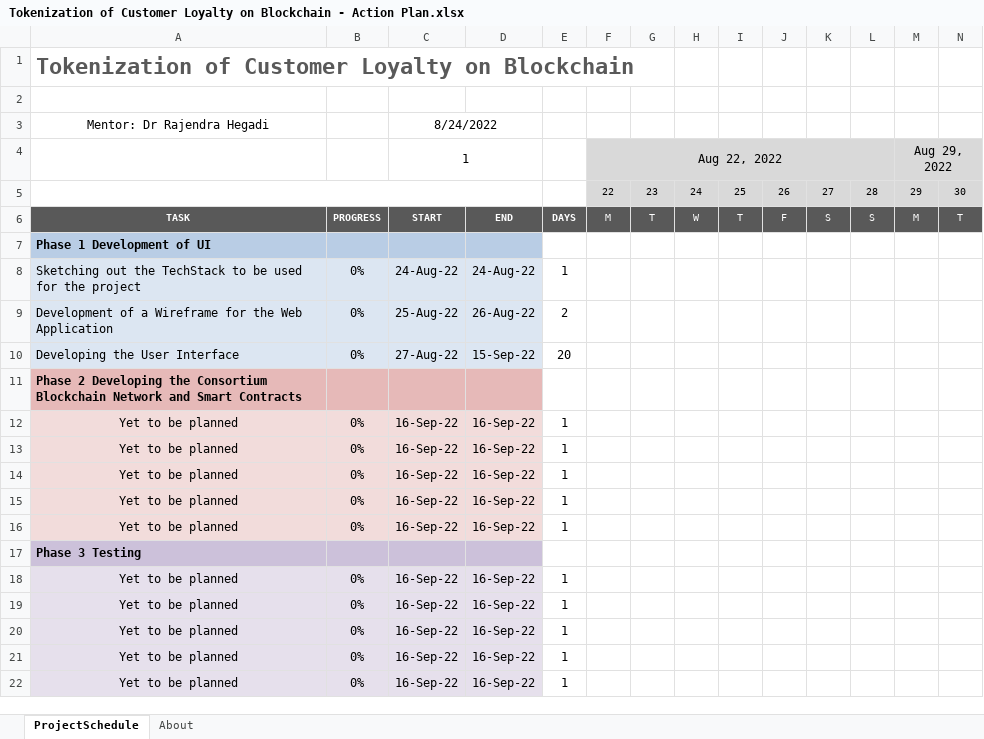
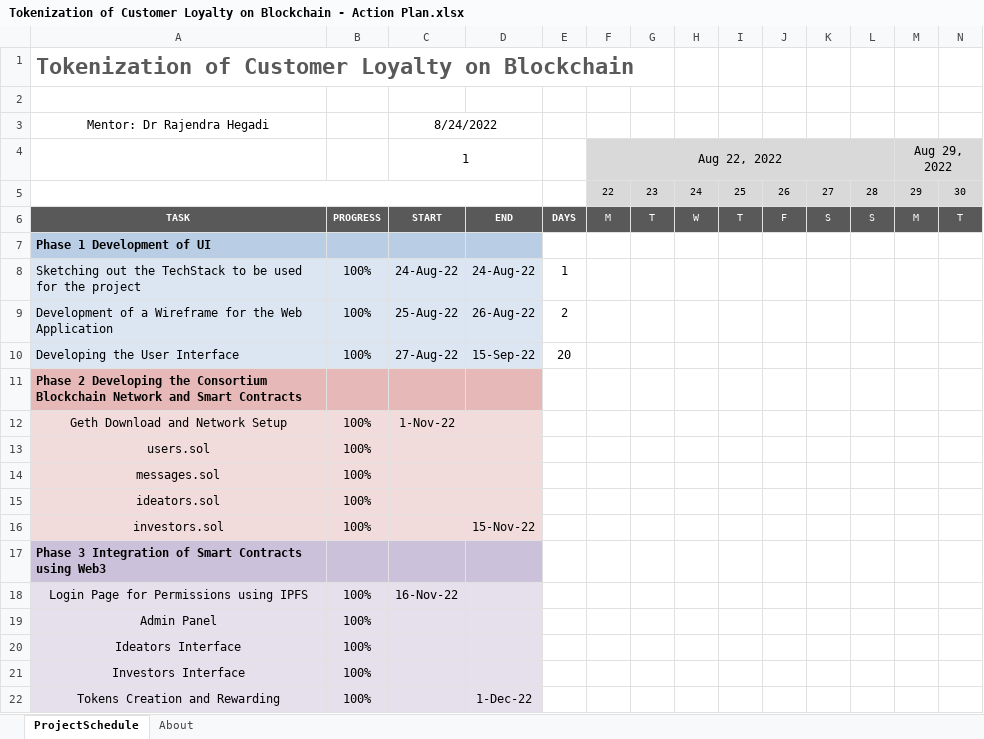
Before and after one commit to PAANCHAJANYA/Project-Investopolis, an Excel workbook: Tokenization of Customer Loyalty on Blockchain - Action Plan.xlsx, sheet ProjectSchedule, drawn as a sheet; only a part is shown; values as stored, in another font and other column widths than the file's, no borders; conditional formats not drawn; removed rows and columns are numbered as before the commit, all else as after; rows hold the shown columns only; the diff names each change by its address in the sheet, - before the commit and + after, or states it on an @@ line.

```diff
--- a/Tokenization of Customer Loyalty on Blockchain - Action Plan.xlsx (sheet ProjectSchedule)
+++ b/Tokenization of Customer Loyalty on Blockchain - Action Plan.xlsx (sheet ProjectSchedule)
-B8:B10: 0%
+B8:B10: 100%
-row 12: Yet to be planned | 0% | 16-Sep-22 | 16-Sep-22 | 1
-row 13: Yet to be planned | 0% | 16-Sep-22 | 16-Sep-22 | 1
-row 14: Yet to be planned | 0% | 16-Sep-22 | 16-Sep-22 | 1
-row 15: Yet to be planned | 0% | 16-Sep-22 | 16-Sep-22 | 1
-row 16: Yet to be planned | 0% | 16-Sep-22 | 16-Sep-22 | 1
+row 12: Geth Download and Network Setup | 100% | 1-Nov-22
+row 13: users.sol | 100%
+row 14: messages.sol | 100%
+row 15: ideators.sol | 100%
+row 16: investors.sol | 100% |  | 15-Nov-22
-A17: Phase 3 Testing
+A17: Phase 3 Integration of Smart Contracts using Web3
-row 18: Yet to be planned | 0% | 16-Sep-22 | 16-Sep-22 | 1
-row 19: Yet to be planned | 0% | 16-Sep-22 | 16-Sep-22 | 1
-row 20: Yet to be planned | 0% | 16-Sep-22 | 16-Sep-22 | 1
-row 21: Yet to be planned | 0% | 16-Sep-22 | 16-Sep-22 | 1
-row 22: Yet to be planned | 0% | 16-Sep-22 | 16-Sep-22 | 1
+row 18: Login Page for Permissions using IPFS | 100% | 16-Nov-22
+row 19: Admin Panel | 100%
+row 20: Ideators Interface | 100%
+row 21: Investors Interface | 100%
+row 22: Tokens Creation and Rewarding | 100% |  | 1-Dec-22
```
Also changed, not shown: 13 other files.
